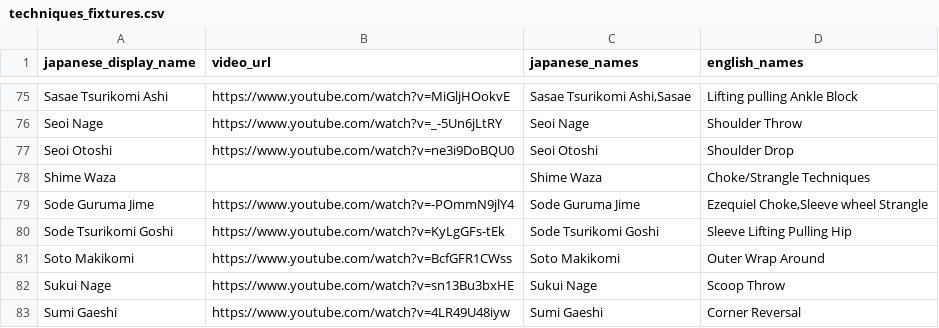
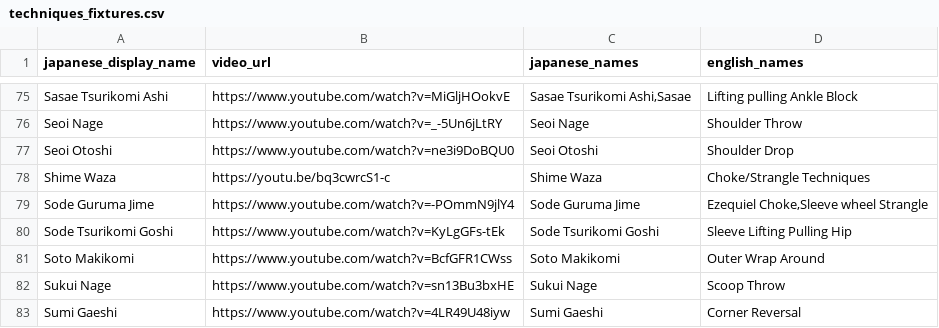
Before and after one commit to AbundantSalmon/judo-techniques-bot, a CSV file: judo_techniques_bot/data/techniques_fixtures.csv, drawn as a sheet; only a part is shown, gaps mark what is left out.

Commit message:
Add Shime Waza video

```diff
--- a/judo_techniques_bot/data/techniques_fixtures.csv
+++ b/judo_techniques_bot/data/techniques_fixtures.csv
@@ -77,3 +77,3 @@ Seoi Nage,https://www.youtube.com/watch?v=_-5Un6jLtRY,Seoi Nage,Shoulder Throw
 Seoi Otoshi,https://www.youtube.com/watch?v=ne3i9DoBQU0,Seoi Otoshi,Shoulder Drop
-Shime Waza,,Shime Waza,Choke/Strangle Techniques
+Shime Waza,https://youtu.be/bq3cwrcS1-c,Shime Waza,Choke/Strangle Techniques
 Sode Guruma Jime,https://www.youtube.com/watch?v=-POmmN9jlY4,Sode Guruma Jime,"Ezequiel Choke,Sleeve wheel Strangle"
```
